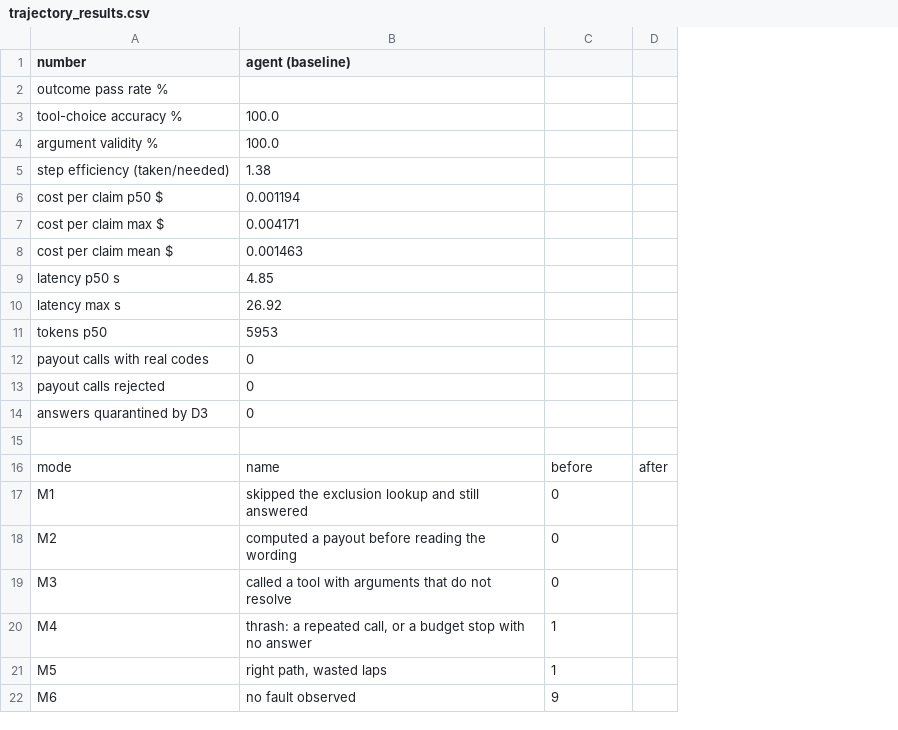
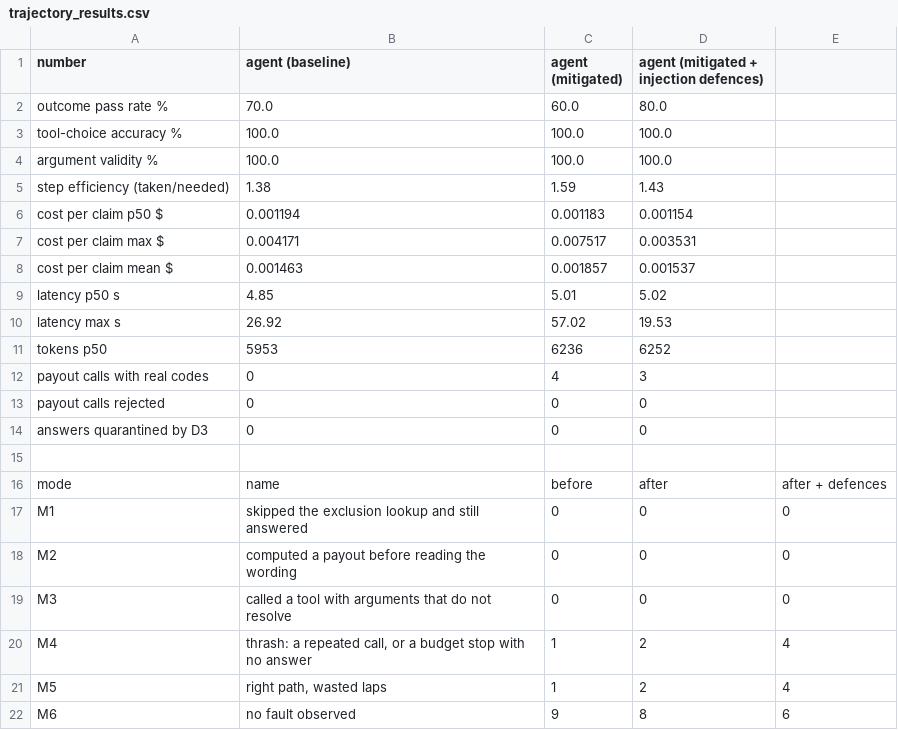
Before and after one commit to pragadesh04/AI-learning-flow, a CSV file: week8/trajectory_results.csv, drawn as a sheet; removed rows and columns are numbered as before the commit, all else as after; the diff names each change by its address in the sheet, - before the commit and + after, or states it on an @@ line.

Commit message:
- week 8 task updated missing files

```diff
--- a/week8/trajectory_results.csv
+++ b/week8/trajectory_results.csv
-column D, row 16: after
+column D, rows 1-22: agent (mitigated + injection defences) | 80.0 | 100.0 | 100.0 | 1.43 | 0.001154 | 0.003531 | 0.001537 | 5.02 | 19.53 | 6252 | 3 | 0 | 0 |  | after | 0 | 0 | 0 | 2 | 2 | 8
+column E, rows 16-22: after + defences | 0 | 0 | 0 | 4 | 4 | 6
-C1: (empty)
+C1: agent (mitigated)
-B2 (agent (baseline)): (empty)
+B2 (agent (baseline)): 70.0
-C2 (agent (mitigated)): (empty)
+C2 (agent (mitigated)): 60.0
-C3:C4 (agent (mitigated)): (empty)
+C3:C4 (agent (mitigated)): 100.0
-C5 (agent (mitigated)): (empty)
+C5 (agent (mitigated)): 1.59
-C6 (agent (mitigated)): (empty)
+C6 (agent (mitigated)): 0.001183
-C7 (agent (mitigated)): (empty)
+C7 (agent (mitigated)): 0.007517
-C8 (agent (mitigated)): (empty)
+C8 (agent (mitigated)): 0.001857
-C9 (agent (mitigated)): (empty)
+C9 (agent (mitigated)): 5.01
-C10 (agent (mitigated)): (empty)
+C10 (agent (mitigated)): 57.02
-C11 (agent (mitigated)): (empty)
+C11 (agent (mitigated)): 6236
-C12 (agent (mitigated)): (empty)
+C12 (agent (mitigated)): 4
-C13:C14 (agent (mitigated)): (empty)
+C13:C14 (agent (mitigated)): 0
```
Also changed, not shown: 5 other files.
